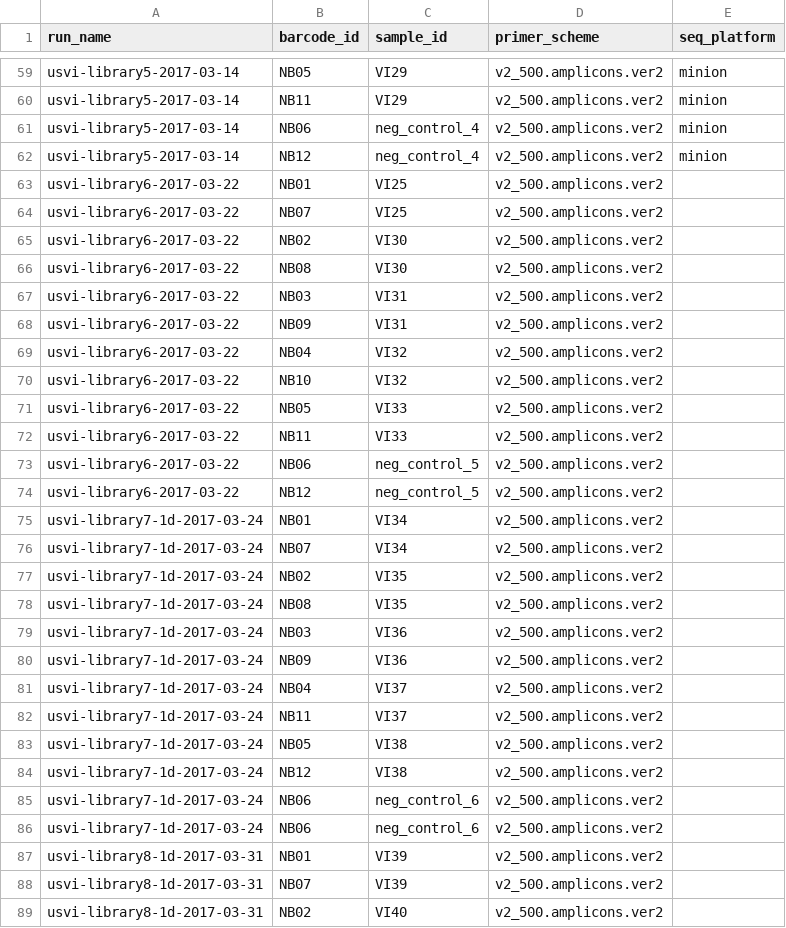
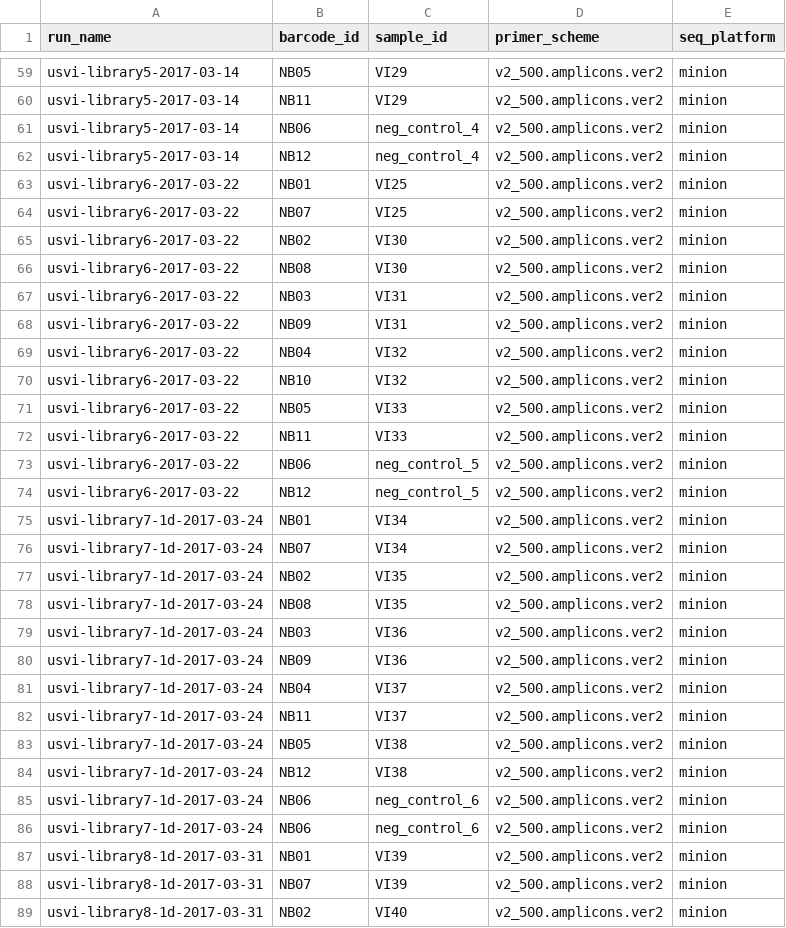
Before and after one commit to blab/zika-seq, a TSV file: samples/runs.tsv, drawn as a sheet; only a part is shown, gaps mark what is left out; the diff covers the shown part only.

Commit message:
add sequencing platform for libraries 6, 7, and 8

```diff
--- a/samples/runs.tsv
+++ b/samples/runs.tsv
@@ -62,28 +62,28 @@ usvi-library5-2017-03-14	NB06	neg_control_4	v2_500.amplicons.ver2	minion
 usvi-library5-2017-03-14	NB12	neg_control_4	v2_500.amplicons.ver2	minion
-usvi-library6-2017-03-22	NB01	VI25	v2_500.amplicons.ver2
-usvi-library6-2017-03-22	NB07	VI25	v2_500.amplicons.ver2
-usvi-library6-2017-03-22	NB02	VI30	v2_500.amplicons.ver2
-usvi-library6-2017-03-22	NB08	VI30	v2_500.amplicons.ver2
-usvi-library6-2017-03-22	NB03	VI31	v2_500.amplicons.ver2
-usvi-library6-2017-03-22	NB09	VI31	v2_500.amplicons.ver2
-usvi-library6-2017-03-22	NB04	VI32	v2_500.amplicons.ver2
-usvi-library6-2017-03-22	NB10	VI32	v2_500.amplicons.ver2
-usvi-library6-2017-03-22	NB05	VI33	v2_500.amplicons.ver2
-usvi-library6-2017-03-22	NB11	VI33	v2_500.amplicons.ver2
-usvi-library6-2017-03-22	NB06	neg_control_5	v2_500.amplicons.ver2
-usvi-library6-2017-03-22	NB12	neg_control_5	v2_500.amplicons.ver2
-usvi-library7-1d-2017-03-24	NB01	VI34	v2_500.amplicons.ver2
-usvi-library7-1d-2017-03-24	NB07	VI34	v2_500.amplicons.ver2
-usvi-library7-1d-2017-03-24	NB02	VI35	v2_500.amplicons.ver2
-usvi-library7-1d-2017-03-24	NB08	VI35	v2_500.amplicons.ver2
-usvi-library7-1d-2017-03-24	NB03	VI36	v2_500.amplicons.ver2
-usvi-library7-1d-2017-03-24	NB09	VI36	v2_500.amplicons.ver2
-usvi-library7-1d-2017-03-24	NB04	VI37	v2_500.amplicons.ver2
-usvi-library7-1d-2017-03-24	NB11	VI37	v2_500.amplicons.ver2
-usvi-library7-1d-2017-03-24	NB05	VI38	v2_500.amplicons.ver2
-usvi-library7-1d-2017-03-24	NB12	VI38	v2_500.amplicons.ver2
-usvi-library7-1d-2017-03-24	NB06	neg_control_6	v2_500.amplicons.ver2
-usvi-library7-1d-2017-03-24	NB06	neg_control_6	v2_500.amplicons.ver2
-usvi-library8-1d-2017-03-31	NB01	VI39	v2_500.amplicons.ver2
-usvi-library8-1d-2017-03-31	NB07	VI39	v2_500.amplicons.ver2
-usvi-library8-1d-2017-03-31	NB02	VI40	v2_500.amplicons.ver2
+usvi-library6-2017-03-22	NB01	VI25	v2_500.amplicons.ver2	minion
+usvi-library6-2017-03-22	NB07	VI25	v2_500.amplicons.ver2	minion
+usvi-library6-2017-03-22	NB02	VI30	v2_500.amplicons.ver2	minion
+usvi-library6-2017-03-22	NB08	VI30	v2_500.amplicons.ver2	minion
+usvi-library6-2017-03-22	NB03	VI31	v2_500.amplicons.ver2	minion
+usvi-library6-2017-03-22	NB09	VI31	v2_500.amplicons.ver2	minion
+usvi-library6-2017-03-22	NB04	VI32	v2_500.amplicons.ver2	minion
+usvi-library6-2017-03-22	NB10	VI32	v2_500.amplicons.ver2	minion
+usvi-library6-2017-03-22	NB05	VI33	v2_500.amplicons.ver2	minion
+usvi-library6-2017-03-22	NB11	VI33	v2_500.amplicons.ver2	minion
+usvi-library6-2017-03-22	NB06	neg_control_5	v2_500.amplicons.ver2	minion
+usvi-library6-2017-03-22	NB12	neg_control_5	v2_500.amplicons.ver2	minion
+usvi-library7-1d-2017-03-24	NB01	VI34	v2_500.amplicons.ver2	minion
+usvi-library7-1d-2017-03-24	NB07	VI34	v2_500.amplicons.ver2	minion
+usvi-library7-1d-2017-03-24	NB02	VI35	v2_500.amplicons.ver2	minion
+usvi-library7-1d-2017-03-24	NB08	VI35	v2_500.amplicons.ver2	minion
+usvi-library7-1d-2017-03-24	NB03	VI36	v2_500.amplicons.ver2	minion
+usvi-library7-1d-2017-03-24	NB09	VI36	v2_500.amplicons.ver2	minion
+usvi-library7-1d-2017-03-24	NB04	VI37	v2_500.amplicons.ver2	minion
+usvi-library7-1d-2017-03-24	NB11	VI37	v2_500.amplicons.ver2	minion
+usvi-library7-1d-2017-03-24	NB05	VI38	v2_500.amplicons.ver2	minion
+usvi-library7-1d-2017-03-24	NB12	VI38	v2_500.amplicons.ver2	minion
+usvi-library7-1d-2017-03-24	NB06	neg_control_6	v2_500.amplicons.ver2	minion
+usvi-library7-1d-2017-03-24	NB06	neg_control_6	v2_500.amplicons.ver2	minion
+usvi-library8-1d-2017-03-31	NB01	VI39	v2_500.amplicons.ver2	minion
+usvi-library8-1d-2017-03-31	NB07	VI39	v2_500.amplicons.ver2	minion
+usvi-library8-1d-2017-03-31	NB02	VI40	v2_500.amplicons.ver2	minion
```
Also changed, not shown: 9 edited cells elsewhere in this file.
